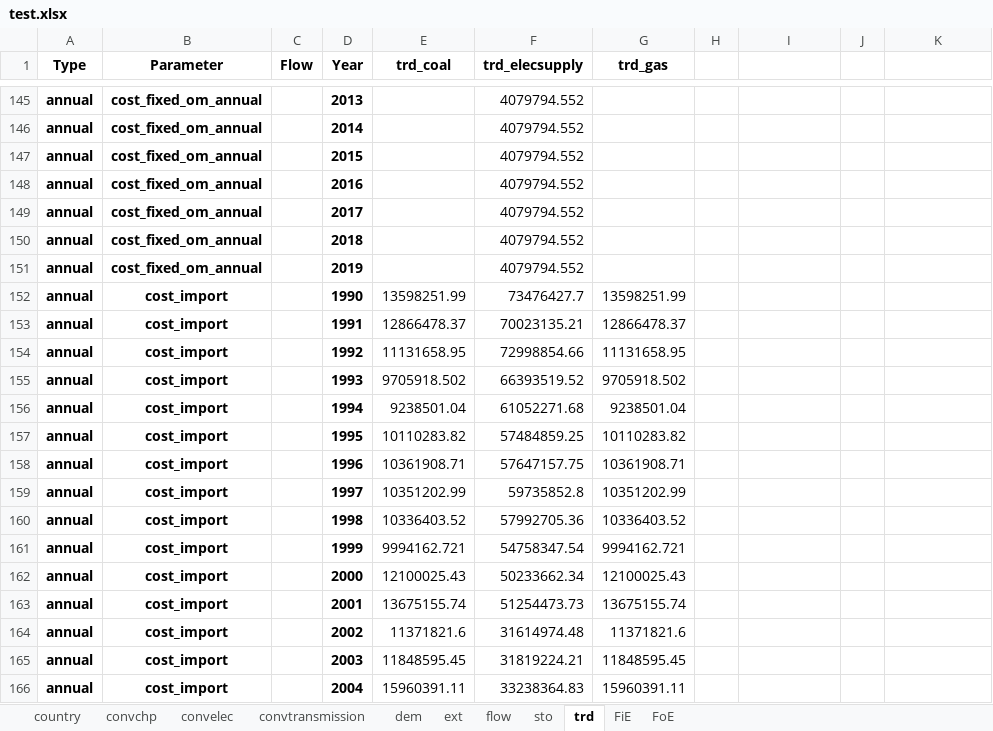
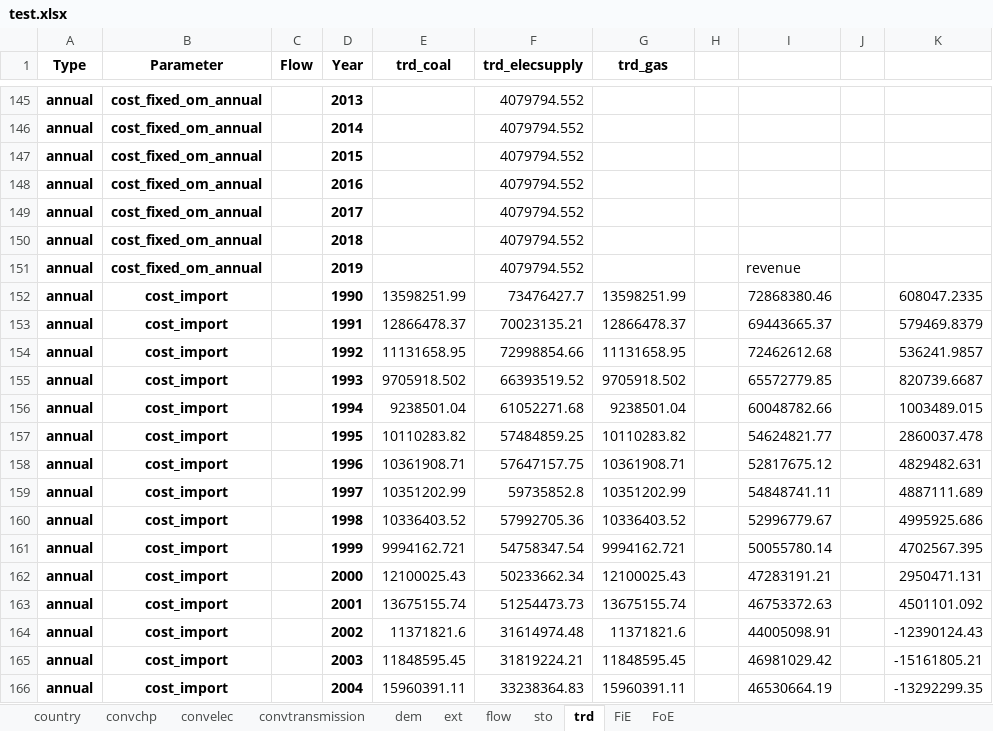
Before and after one commit to irm-codebase/RESTORE, an Excel workbook: data/cnf_files/test.xlsx, sheet trd, drawn as a sheet; only a part is shown, gaps mark what is left out; values as stored, in another font and other column widths than the file's, no borders; the diff covers the shown part only; the diff names each change by its address in the sheet, - before the commit and + after, or states it on an @@ line.

```diff
--- a/data/cnf_files/test.xlsx (sheet trd)
+++ b/data/cnf_files/test.xlsx (sheet trd)
-I151: (empty)
+I151: revenue
-I152: (empty)
+I152: 72868380.46
-K152: (empty)
+K152: 608047.2335
-I153: (empty)
+I153: 69443665.37
-K153: (empty)
+K153: 579469.8379
-I154: (empty)
+I154: 72462612.68
-K154: (empty)
+K154: 536241.9857
-I155: (empty)
+I155: 65572779.85
-K155: (empty)
+K155: 820739.6687
-I156: (empty)
+I156: 60048782.66
-K156: (empty)
+K156: 1003489.015
-I157: (empty)
+I157: 54624821.77
-K157: (empty)
+K157: 2860037.478
-I158: (empty)
+I158: 52817675.12
-K158: (empty)
+K158: 4829482.631
-I159: (empty)
+I159: 54848741.11
-K159: (empty)
+K159: 4887111.689
-I160: (empty)
+I160: 52996779.67
-K160: (empty)
+K160: 4995925.686
-I161: (empty)
+I161: 50055780.14
-K161: (empty)
+K161: 4702567.395
-I162: (empty)
+I162: 47283191.21
-K162: (empty)
+K162: 2950471.131
-I163: (empty)
+I163: 46753372.63
-K163: (empty)
+K163: 4501101.092
-I164: (empty)
+I164: 44005098.91
-K164: (empty)
+K164: -12390124.43
-I165: (empty)
+I165: 46981029.42
-K165: (empty)
+K165: -15161805.21
-I166: (empty)
+I166: 46530664.19
-K166: (empty)
+K166: -13292299.35
```
Also changed, not shown: 1 removed row and 31 edited cells elsewhere in this sheet, data/zenodo/conversion/chp/CHE_convchp_biogas.xlsx, 10 other files.
